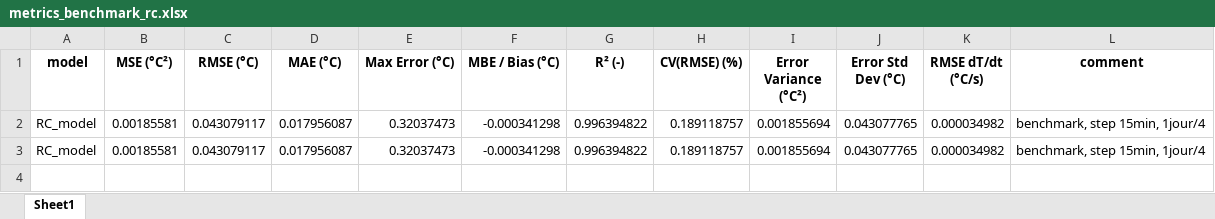
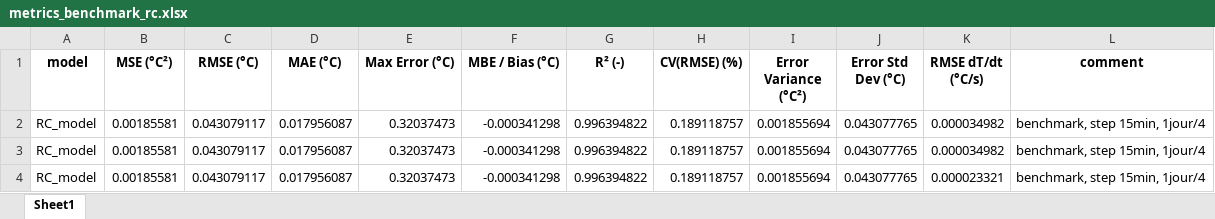
Before and after one commit to Rom12trait/TFE_symbolic_regression_building, an Excel workbook: results/run_1/metrics_benchmark_rc.xlsx, sheet Sheet1, drawn as a sheet; values as stored, in another font and other column widths than the file's, no borders; the diff names each change by its address in the sheet, - before the commit and + after, or states it on an @@ line.

```diff
--- a/results/run_1/metrics_benchmark_rc.xlsx (sheet Sheet1)
+++ b/results/run_1/metrics_benchmark_rc.xlsx (sheet Sheet1)
+row 4: RC_model | 0.00185581 | 0.043079117 | 0.017956087 | 0.32037473 | -0.000341298 | 0.996394822 | 0.189118757 | 0.001855694 | 0.043077765 | 0.000023321 | benchmark, step 15min, 1jour/4
```
Also changed, not shown: results/run_1/RC_predictions.xlsx, results/run_1/metrics_rc.xlsx, 4 other files.
